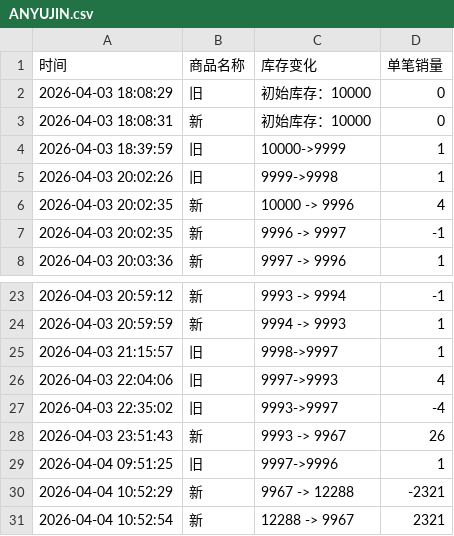
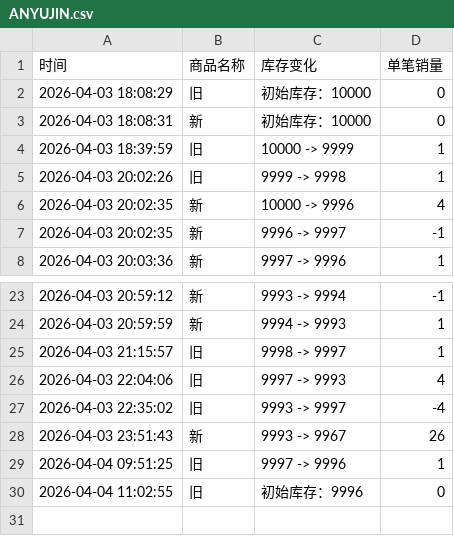
Before and after one commit to Juineii/ive_kms0403, a CSV file: ANYUJIN.csv, drawn as a sheet; only a part is shown, gaps mark what is left out.

Commit message:
自动更新数据 2026-04-04 11:02:55

```diff
--- a/ANYUJIN.csv
+++ b/ANYUJIN.csv
@@ -3,4 +3,4 @@
 2026-04-03 18:08:31,新,初始库存：10000,0
-2026-04-03 18:39:59,旧,10000->9999,1
-2026-04-03 20:02:26,旧,9999->9998,1
+2026-04-03 18:39:59,旧,10000 -> 9999,1
+2026-04-03 20:02:26,旧,9999 -> 9998,1
 2026-04-03 20:02:35,新,10000 -> 9996,4
@@ -24,8 +24,7 @@
 2026-04-03 20:59:59,新,9994 -> 9993,1
-2026-04-03 21:15:57,旧,9998->9997,1
-2026-04-03 22:04:06,旧,9997->9993,4
-2026-04-03 22:35:02,旧,9993->9997,-4
+2026-04-03 21:15:57,旧,9998 -> 9997,1
+2026-04-03 22:04:06,旧,9997 -> 9993,4
+2026-04-03 22:35:02,旧,9993 -> 9997,-4
 2026-04-03 23:51:43,新,9993 -> 9967,26
-2026-04-04 09:51:25,旧,9997->9996,1
-2026-04-04 10:52:29,新,9967 -> 12288,-2321
-2026-04-04 10:52:54,新,12288 -> 9967,2321
+2026-04-04 09:51:25,旧,9997 -> 9996,1
+2026-04-04 11:02:55,旧,初始库存：9996,0
```
